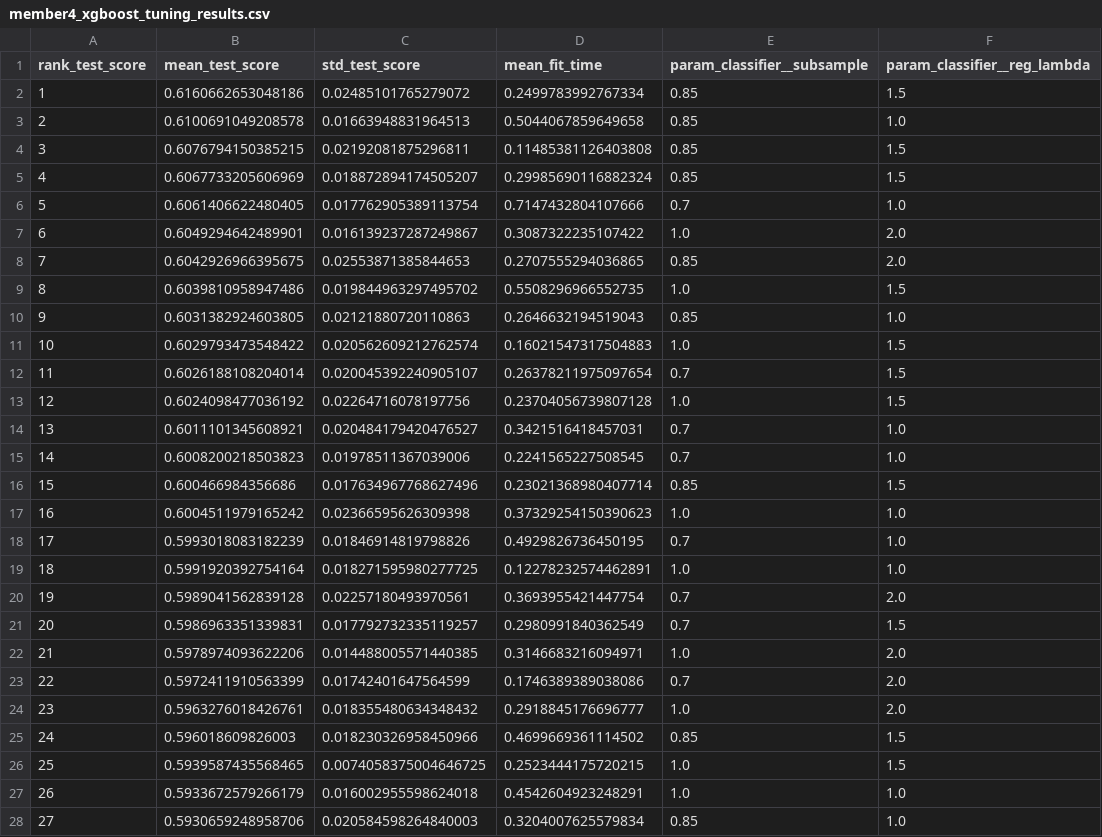
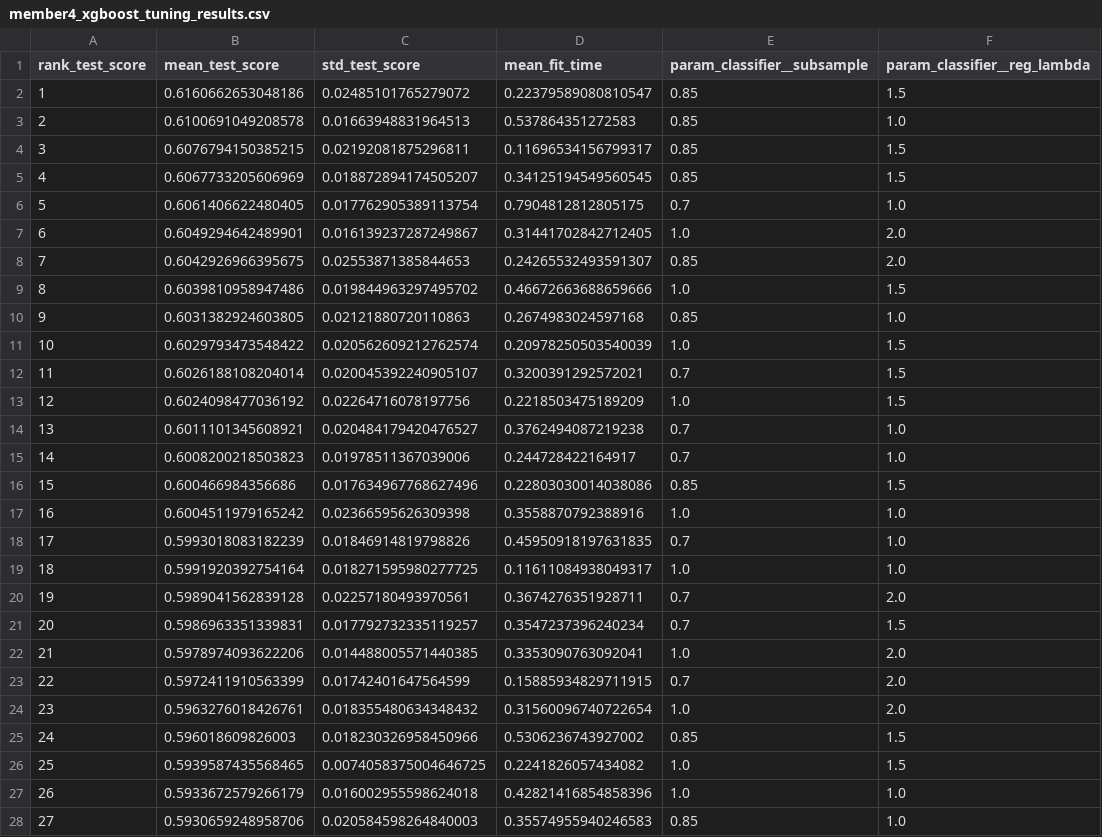
Before and after one commit to rgthimirad-cpu/Customer-Churn-Prediction-Business-Intelligence-System, a CSV file: Machine Learning/outputs/member4_xgboost_tuning_results.csv, drawn as a sheet; only a part is shown; the diff covers the shown part only; the diff names each change by its address in the sheet, - before the commit and + after, or states it on an @@ line.

Commit message:
Generate churn prediction results

```diff
--- a/Machine Learning/outputs/member4_xgboost_tuning_results.csv
+++ b/Machine Learning/outputs/member4_xgboost_tuning_results.csv
-D2 (mean_fit_time): 0.2499783992767334
+D2 (mean_fit_time): 0.22379589080810547
-D3 (mean_fit_time): 0.5044067859649658
+D3 (mean_fit_time): 0.537864351272583
-D4 (mean_fit_time): 0.11485381126403808
+D4 (mean_fit_time): 0.11696534156799317
-D5 (mean_fit_time): 0.29985690116882324
+D5 (mean_fit_time): 0.34125194549560545
-D6 (mean_fit_time): 0.7147432804107666
+D6 (mean_fit_time): 0.7904812812805175
-D7 (mean_fit_time): 0.3087322235107422
+D7 (mean_fit_time): 0.31441702842712405
-D8 (mean_fit_time): 0.2707555294036865
+D8 (mean_fit_time): 0.24265532493591307
-D9 (mean_fit_time): 0.5508296966552735
+D9 (mean_fit_time): 0.46672663688659666
-D10 (mean_fit_time): 0.2646632194519043
+D10 (mean_fit_time): 0.2674983024597168
-D11 (mean_fit_time): 0.16021547317504883
+D11 (mean_fit_time): 0.20978250503540039
-D12 (mean_fit_time): 0.26378211975097654
+D12 (mean_fit_time): 0.3200391292572021
-D13 (mean_fit_time): 0.23704056739807128
+D13 (mean_fit_time): 0.2218503475189209
-D14 (mean_fit_time): 0.3421516418457031
+D14 (mean_fit_time): 0.3762494087219238
-D15 (mean_fit_time): 0.2241565227508545
+D15 (mean_fit_time): 0.244728422164917
-D16 (mean_fit_time): 0.23021368980407714
+D16 (mean_fit_time): 0.22803030014038086
-D17 (mean_fit_time): 0.37329254150390623
+D17 (mean_fit_time): 0.3558870792388916
-D18 (mean_fit_time): 0.4929826736450195
+D18 (mean_fit_time): 0.45950918197631835
-D19 (mean_fit_time): 0.12278232574462891
+D19 (mean_fit_time): 0.11611084938049317
-D20 (mean_fit_time): 0.3693955421447754
+D20 (mean_fit_time): 0.3674276351928711
-D21 (mean_fit_time): 0.2980991840362549
+D21 (mean_fit_time): 0.3547237396240234
-D22 (mean_fit_time): 0.3146683216094971
+D22 (mean_fit_time): 0.3353090763092041
-D23 (mean_fit_time): 0.1746389389038086
+D23 (mean_fit_time): 0.15885934829711915
-D24 (mean_fit_time): 0.2918845176696777
+D24 (mean_fit_time): 0.31560096740722654
-D25 (mean_fit_time): 0.4699669361114502
+D25 (mean_fit_time): 0.5306236743927002
-D26 (mean_fit_time): 0.2523444175720215
+D26 (mean_fit_time): 0.2241826057434082
-D27 (mean_fit_time): 0.4542604923248291
+D27 (mean_fit_time): 0.42821416854858396
-D28 (mean_fit_time): 0.3204007625579834
+D28 (mean_fit_time): 0.35574955940246583
```
Also changed, not shown: 13 edited cells elsewhere in this file, 5 other files.
